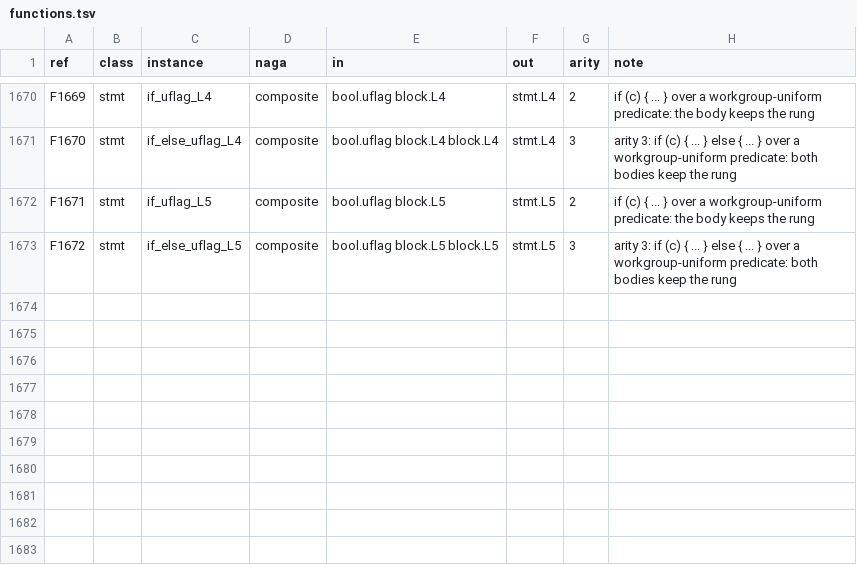
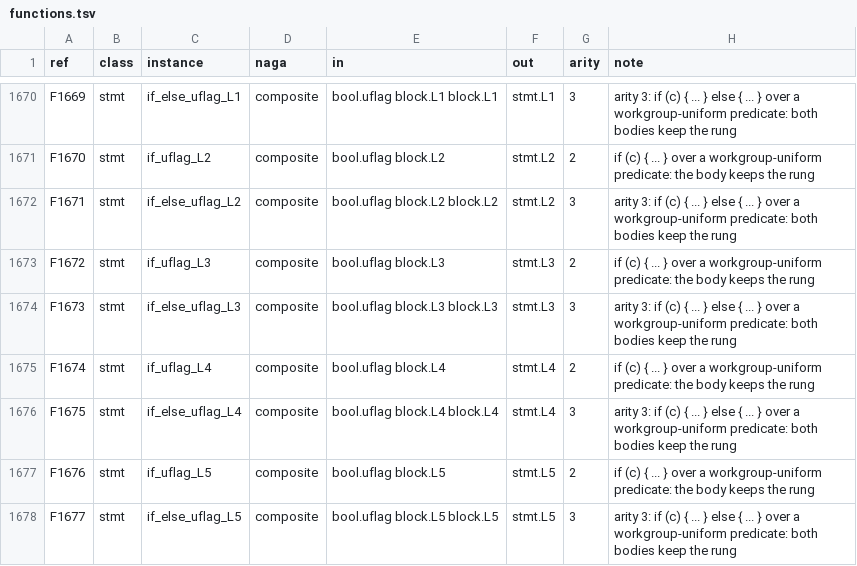
Before and after one commit to Gamakon/fuller, a TSV file: kingdoms/safewgsl/functions.tsv, drawn as a sheet; only a part is shown, gaps mark what is left out; the diff covers the shown part only; the diff names each change by its address in the sheet, - before the commit and + after, or states it on an @@ line.

Commit message:
fix(wgsl): a search's workgroup state: eight f32 lists, a u32 scalar as bits, a staged count as a bound
Run 1's seeds 46 to 49 of 73:

- Four more f32 workgroup arrays (wg.e..wg.h): a search's score lists beside
  its staged rows. Not drawn.
- A workgroup u32 scalar (`var<workgroup> wcode: u32;`) is an index array of
  one whatever form a use reads (it was looked up as a bit field's array).
- A u32 read from workgroup memory is a loop bound's value (`for (var i =
  0u; i < wn[0]; i++)`: the candidates a thread staged); an xbound overload of
  wg.get_u_safe. Not drawn.

Test: a_searchs_workgroup_lists_and_a_staged_count_read (reads, renders,
validates, reads back to the same tree, every layer). Loader 1,677 rows.
Random sampler and modules unchanged (1,000/42/914; 1,000/4/955/151). CPU lib
632/632 (GPU modules skipped: run 1); clippy clean.

```diff
--- a/kingdoms/safewgsl/functions.tsv
+++ b/kingdoms/safewgsl/functions.tsv
-C1670 (instance): if_uflag_L4
+C1670 (instance): if_else_uflag_L1
-E1670 (in): bool.uflag block.L4
+E1670 (in): bool.uflag block.L1 block.L1
-F1670 (out): stmt.L4
+F1670 (out): stmt.L1
-G1670 (arity): 2
+G1670 (arity): 3
-H1670 (note): if (c) { ... } over a workgroup-uniform predicate: the body keeps the rung
+H1670 (note): arity 3: if (c) { ... } else { ... } over a workgroup-uniform predicate: both bodies keep the rung
-C1671 (instance): if_else_uflag_L4
+C1671 (instance): if_uflag_L2
-E1671 (in): bool.uflag block.L4 block.L4
+E1671 (in): bool.uflag block.L2
-F1671 (out): stmt.L4
+F1671 (out): stmt.L2
-G1671 (arity): 3
+G1671 (arity): 2
-H1671 (note): arity 3: if (c) { ... } else { ... } over a workgroup-uniform predicate: both bodies keep the rung
+H1671 (note): if (c) { ... } over a workgroup-uniform predicate: the body keeps the rung
-C1672 (instance): if_uflag_L5
+C1672 (instance): if_else_uflag_L2
-E1672 (in): bool.uflag block.L5
+E1672 (in): bool.uflag block.L2 block.L2
-F1672 (out): stmt.L5
+F1672 (out): stmt.L2
-G1672 (arity): 2
+G1672 (arity): 3
-H1672 (note): if (c) { ... } over a workgroup-uniform predicate: the body keeps the rung
+H1672 (note): arity 3: if (c) { ... } else { ... } over a workgroup-uniform predicate: both bodies keep the rung
-C1673 (instance): if_else_uflag_L5
+C1673 (instance): if_uflag_L3
-E1673 (in): bool.uflag block.L5 block.L5
+E1673 (in): bool.uflag block.L3
-F1673 (out): stmt.L5
+F1673 (out): stmt.L3
-G1673 (arity): 3
+G1673 (arity): 2
-H1673 (note): arity 3: if (c) { ... } else { ... } over a workgroup-uniform predicate: both bodies keep the rung
+H1673 (note): if (c) { ... } over a workgroup-uniform predicate: the body keeps the rung
+row 1674: F1673 | stmt | if_else_uflag_L3 | composite | bool.uflag block.L3 block.L3 | stmt.L3 | 3 | arity 3: if (c) { ... } else { ... } over a workgroup-uniform predicate: both bodies keep the rung
+row 1675: F1674 | stmt | if_uflag_L4 | composite | bool.uflag block.L4 | stmt.L4 | 2 | if (c) { ... } over a workgroup-uniform predicate: the body keeps the rung
+row 1676: F1675 | stmt | if_else_uflag_L4 | composite | bool.uflag block.L4 block.L4 | stmt.L4 | 3 | arity 3: if (c) { ... } else { ... } over a workgroup-uniform predicate: both bodies keep the rung
+row 1677: F1676 | stmt | if_uflag_L5 | composite | bool.uflag block.L5 | stmt.L5 | 2 | if (c) { ... } over a workgroup-uniform predicate: the body keeps the rung
+row 1678: F1677 | stmt | if_else_uflag_L5 | composite | bool.uflag block.L5 block.L5 | stmt.L5 | 3 | arity 3: if (c) { ... } else { ... } over a workgroup-uniform predicate: both bodies keep the rung
```
Also changed, not shown: 84 edited cells elsewhere in this file, 5 other files.
